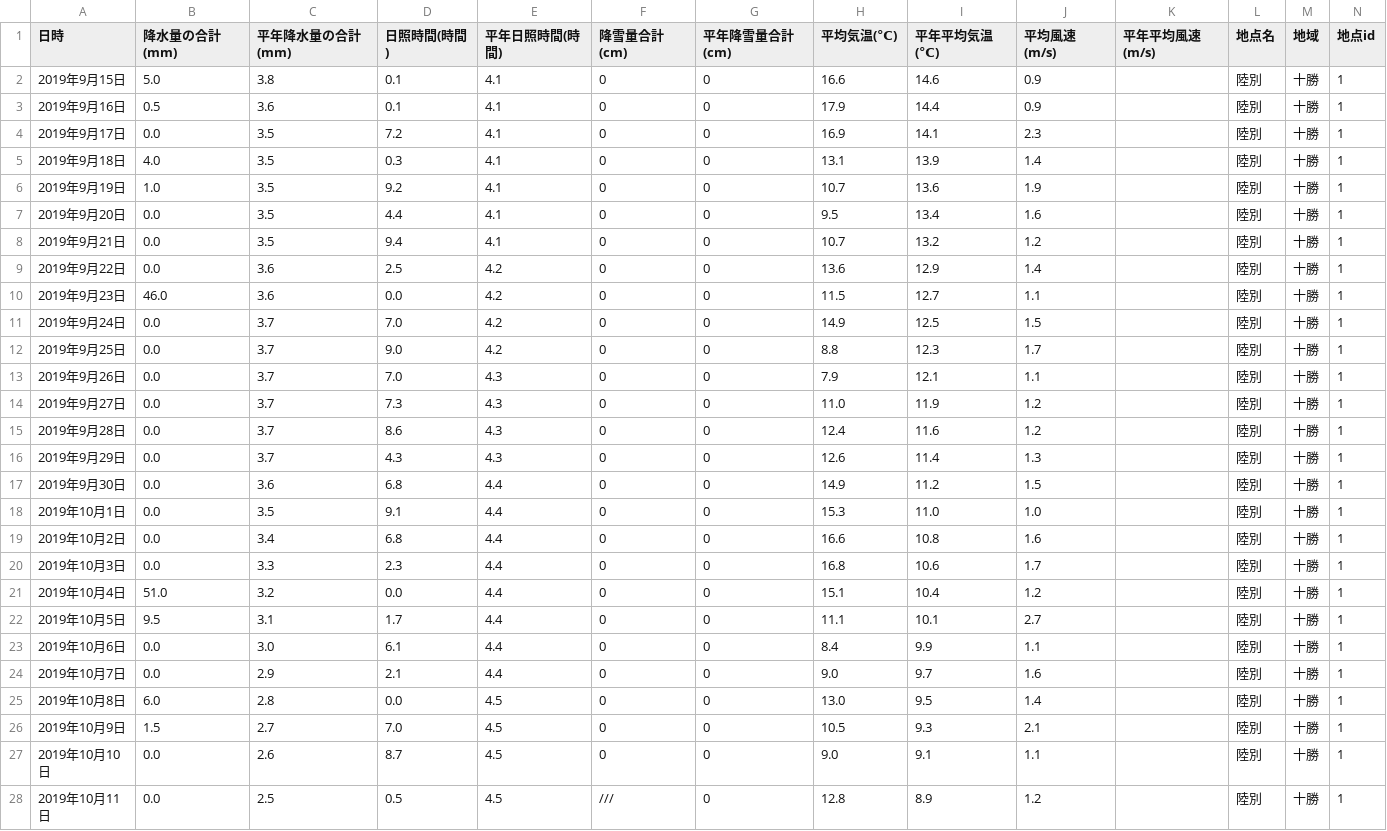
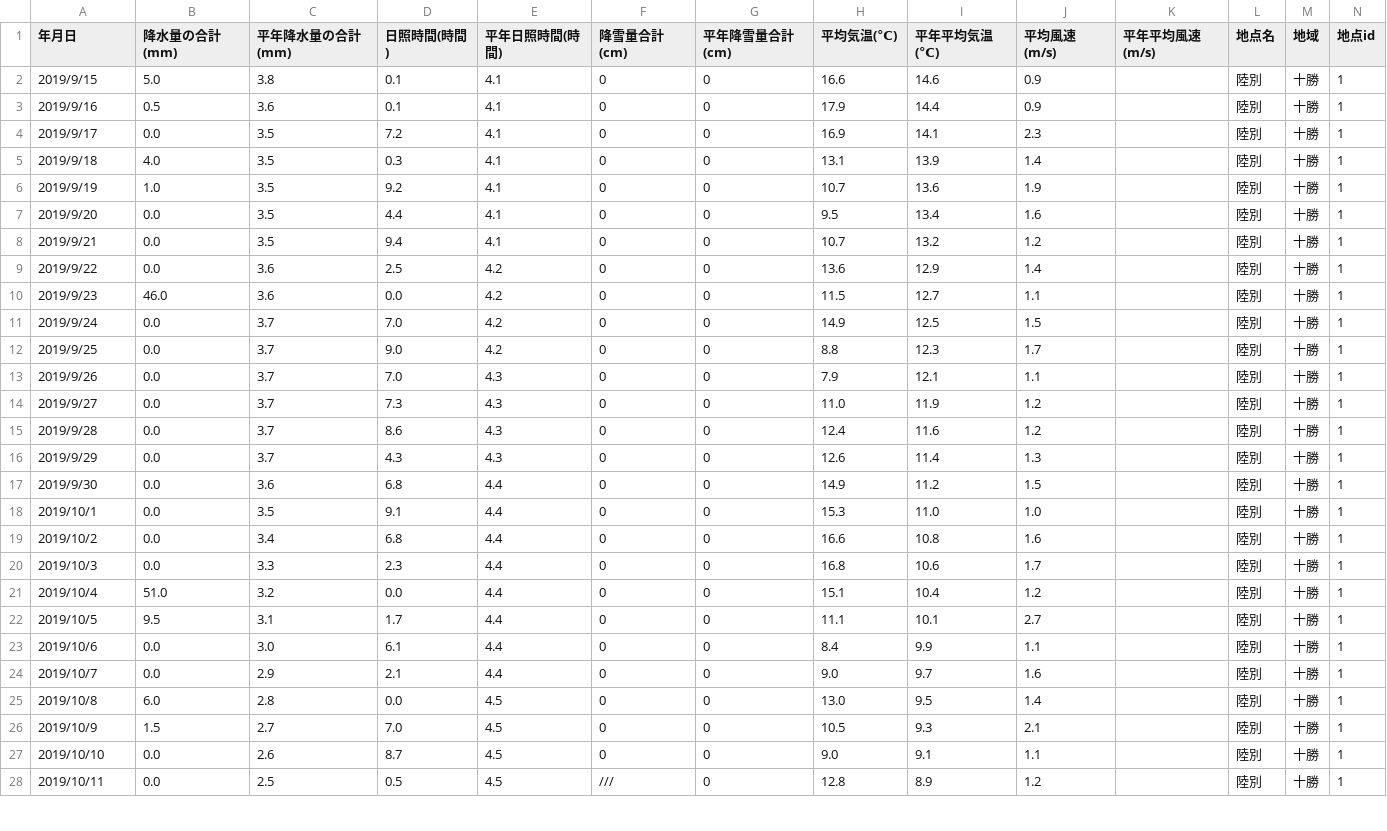
Before and after one commit to initiald-tl52/wether-app, a CSV file: db/20190915-1015_rikubetu_wether.csv, drawn as a sheet; only a part is shown; the diff covers the shown part only.

```diff
--- a/db/20190915-1015_rikubetu_wether.csv
+++ b/db/20190915-1015_rikubetu_wether.csv
@@ -1,28 +1,28 @@
-日時,降水量の合計(mm),平年降水量の合計(mm),日照時間(時間),平年日照時間(時間),降雪量合計(cm),平年降雪量合計(cm),平均気温(℃),平年平均気温(℃),平均風速(m/s),平年平均風速(m/s),地点名,地域,地点id
-2019年9月15日,5.0,3.8,0.1,4.1,0,0,16.6,14.6,0.9,,陸別,十勝,1
-2019年9月16日,0.5,3.6,0.1,4.1,0,0,17.9,14.4,0.9,,陸別,十勝,1
-2019年9月17日,0.0,3.5,7.2,4.1,0,0,16.9,14.1,2.3,,陸別,十勝,1
-2019年9月18日,4.0,3.5,0.3,4.1,0,0,13.1,13.9,1.4,,陸別,十勝,1
-2019年9月19日,1.0,3.5,9.2,4.1,0,0,10.7,13.6,1.9,,陸別,十勝,1
-2019年9月20日,0.0,3.5,4.4,4.1,0,0,9.5,13.4,1.6,,陸別,十勝,1
-2019年9月21日,0.0,3.5,9.4,4.1,0,0,10.7,13.2,1.2,,陸別,十勝,1
-2019年9月22日,0.0,3.6,2.5,4.2,0,0,13.6,12.9,1.4,,陸別,十勝,1
-2019年9月23日,46.0,3.6,0.0,4.2,0,0,11.5,12.7,1.1,,陸別,十勝,1
-2019年9月24日,0.0,3.7,7.0,4.2,0,0,14.9,12.5,1.5,,陸別,十勝,1
-2019年9月25日,0.0,3.7,9.0,4.2,0,0,8.8,12.3,1.7,,陸別,十勝,1
-2019年9月26日,0.0,3.7,7.0,4.3,0,0,7.9,12.1,1.1,,陸別,十勝,1
-2019年9月27日,0.0,3.7,7.3,4.3,0,0,11.0,11.9,1.2,,陸別,十勝,1
-2019年9月28日,0.0,3.7,8.6,4.3,0,0,12.4,11.6,1.2,,陸別,十勝,1
-2019年9月29日,0.0,3.7,4.3,4.3,0,0,12.6,11.4,1.3,,陸別,十勝,1
-2019年9月30日,0.0,3.6,6.8,4.4,0,0,14.9,11.2,1.5,,陸別,十勝,1
-2019年10月1日,0.0,3.5,9.1,4.4,0,0,15.3,11.0,1.0,,陸別,十勝,1
-2019年10月2日,0.0,3.4,6.8,4.4,0,0,16.6,10.8,1.6,,陸別,十勝,1
-2019年10月3日,0.0,3.3,2.3,4.4,0,0,16.8,10.6,1.7,,陸別,十勝,1
-2019年10月4日,51.0,3.2,0.0,4.4,0,0,15.1,10.4,1.2,,陸別,十勝,1
-2019年10月5日,9.5,3.1,1.7,4.4,0,0,11.1,10.1,2.7,,陸別,十勝,1
-2019年10月6日,0.0,3.0,6.1,4.4,0,0,8.4,9.9,1.1,,陸別,十勝,1
-2019年10月7日,0.0,2.9,2.1,4.4,0,0,9.0,9.7,1.6,,陸別,十勝,1
-2019年10月8日,6.0,2.8,0.0,4.5,0,0,13.0,9.5,1.4,,陸別,十勝,1
-2019年10月9日,1.5,2.7,7.0,4.5,0,0,10.5,9.3,2.1,,陸別,十勝,1
-2019年10月10日,0.0,2.6,8.7,4.5,0,0,9.0,9.1,1.1,,陸別,十勝,1
-2019年10月11日,0.0,2.5,0.5,4.5,///,0,12.8,8.9,1.2,,陸別,十勝,1
+年月日,降水量の合計(mm),平年降水量の合計(mm),日照時間(時間),平年日照時間(時間),降雪量合計(cm),平年降雪量合計(cm),平均気温(℃),平年平均気温(℃),平均風速(m/s),平年平均風速(m/s),地点名,地域,地点id
+2019/9/15,5.0,3.8,0.1,4.1,0,0,16.6,14.6,0.9,,陸別,十勝,1
+2019/9/16,0.5,3.6,0.1,4.1,0,0,17.9,14.4,0.9,,陸別,十勝,1
+2019/9/17,0.0,3.5,7.2,4.1,0,0,16.9,14.1,2.3,,陸別,十勝,1
+2019/9/18,4.0,3.5,0.3,4.1,0,0,13.1,13.9,1.4,,陸別,十勝,1
+2019/9/19,1.0,3.5,9.2,4.1,0,0,10.7,13.6,1.9,,陸別,十勝,1
+2019/9/20,0.0,3.5,4.4,4.1,0,0,9.5,13.4,1.6,,陸別,十勝,1
+2019/9/21,0.0,3.5,9.4,4.1,0,0,10.7,13.2,1.2,,陸別,十勝,1
+2019/9/22,0.0,3.6,2.5,4.2,0,0,13.6,12.9,1.4,,陸別,十勝,1
+2019/9/23,46.0,3.6,0.0,4.2,0,0,11.5,12.7,1.1,,陸別,十勝,1
+2019/9/24,0.0,3.7,7.0,4.2,0,0,14.9,12.5,1.5,,陸別,十勝,1
+2019/9/25,0.0,3.7,9.0,4.2,0,0,8.8,12.3,1.7,,陸別,十勝,1
+2019/9/26,0.0,3.7,7.0,4.3,0,0,7.9,12.1,1.1,,陸別,十勝,1
+2019/9/27,0.0,3.7,7.3,4.3,0,0,11.0,11.9,1.2,,陸別,十勝,1
+2019/9/28,0.0,3.7,8.6,4.3,0,0,12.4,11.6,1.2,,陸別,十勝,1
+2019/9/29,0.0,3.7,4.3,4.3,0,0,12.6,11.4,1.3,,陸別,十勝,1
+2019/9/30,0.0,3.6,6.8,4.4,0,0,14.9,11.2,1.5,,陸別,十勝,1
+2019/10/1,0.0,3.5,9.1,4.4,0,0,15.3,11.0,1.0,,陸別,十勝,1
+2019/10/2,0.0,3.4,6.8,4.4,0,0,16.6,10.8,1.6,,陸別,十勝,1
+2019/10/3,0.0,3.3,2.3,4.4,0,0,16.8,10.6,1.7,,陸別,十勝,1
+2019/10/4,51.0,3.2,0.0,4.4,0,0,15.1,10.4,1.2,,陸別,十勝,1
+2019/10/5,9.5,3.1,1.7,4.4,0,0,11.1,10.1,2.7,,陸別,十勝,1
+2019/10/6,0.0,3.0,6.1,4.4,0,0,8.4,9.9,1.1,,陸別,十勝,1
+2019/10/7,0.0,2.9,2.1,4.4,0,0,9.0,9.7,1.6,,陸別,十勝,1
+2019/10/8,6.0,2.8,0.0,4.5,0,0,13.0,9.5,1.4,,陸別,十勝,1
+2019/10/9,1.5,2.7,7.0,4.5,0,0,10.5,9.3,2.1,,陸別,十勝,1
+2019/10/10,0.0,2.6,8.7,4.5,0,0,9.0,9.1,1.1,,陸別,十勝,1
+2019/10/11,0.0,2.5,0.5,4.5,///,0,12.8,8.9,1.2,,陸別,十勝,1
```
Also changed, not shown: 4 edited cells elsewhere in this file, 2 other files.
